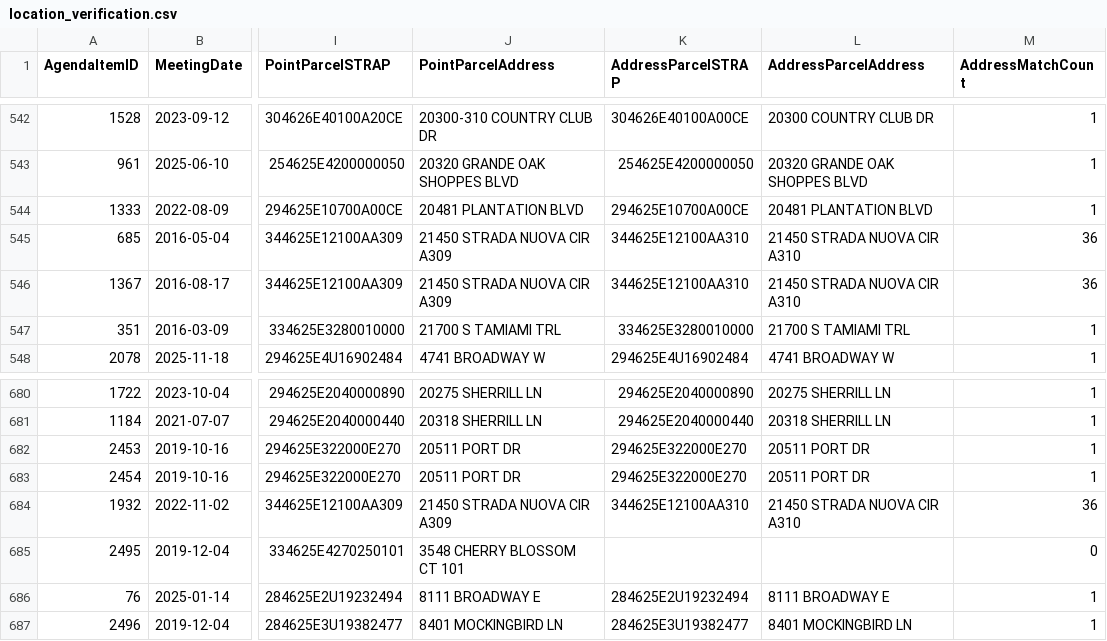
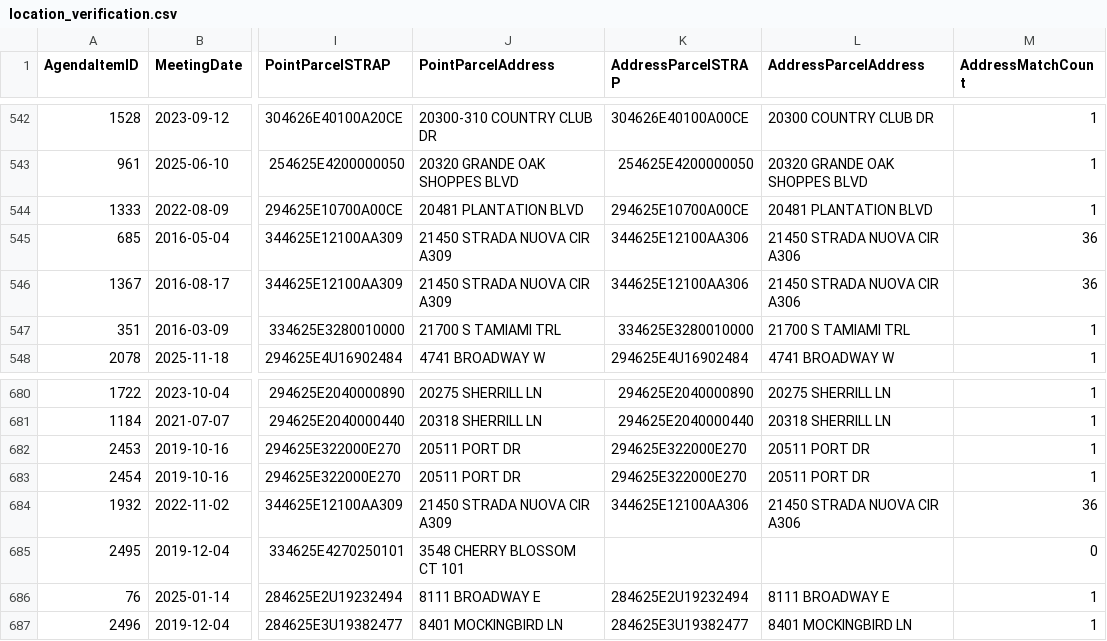
Before and after one commit to krocks9903/rag-arcgis-chatbot, a CSV file: backend/data/silver/review/location_verification.csv, drawn as a sheet; only a part is shown, gaps mark what is left out; the diff covers the shown part only; the diff names each change by its address in the sheet, - before the commit and + after, or states it on an @@ line.

```diff
--- a/backend/data/silver/review/location_verification.csv
+++ b/backend/data/silver/review/location_verification.csv
-K545:K546 (AddressParcelSTRAP): 344625E12100AA310
+K545:K546 (AddressParcelSTRAP): 344625E12100AA306
-L545:L546 (AddressParcelAddress): 21450 STRADA NUOVA CIR A310
+L545:L546 (AddressParcelAddress): 21450 STRADA NUOVA CIR A306
-K684 (AddressParcelSTRAP): 344625E12100AA310
+K684 (AddressParcelSTRAP): 344625E12100AA306
-L684 (AddressParcelAddress): 21450 STRADA NUOVA CIR A310
+L684 (AddressParcelAddress): 21450 STRADA NUOVA CIR A306
```
Also changed, not shown: 4 added rows, 4 removed rows and 34 edited cells elsewhere in this file, backend/data/gold/arcgis/layers/commercial_mixed_use_development.csv, backend/data/gold/arcgis/layers/meetings_records_public_input.csv, 5 other files.
